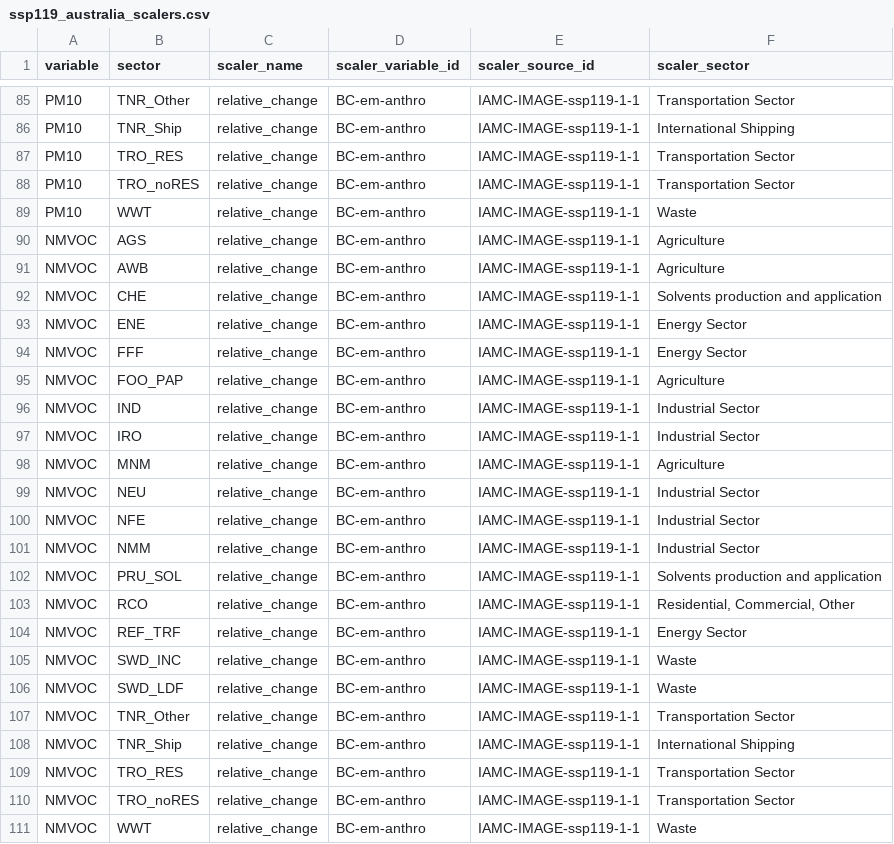
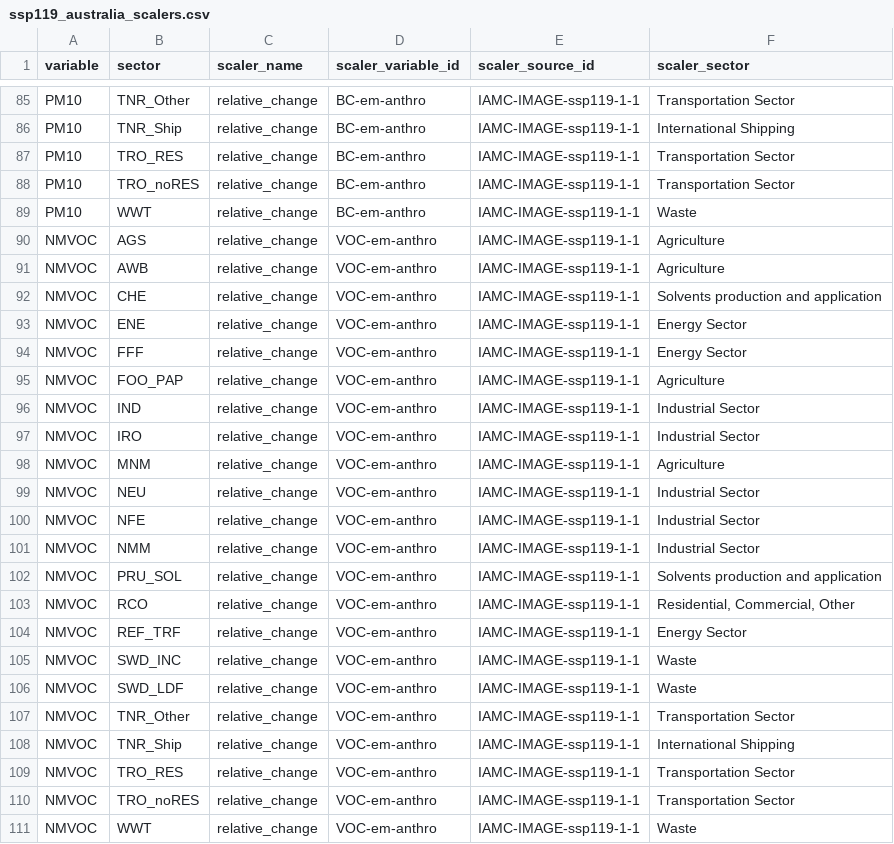
Before and after one commit to climate-resource/spaemis, a CSV file: data/raw/configuration/scenarios/ssp119_australia_scalers.csv, drawn as a sheet; only a part is shown, gaps mark what is left out.

```diff
--- a/data/raw/configuration/scenarios/ssp119_australia_scalers.csv
+++ b/data/raw/configuration/scenarios/ssp119_australia_scalers.csv
@@ -89,23 +89,23 @@ PM10,TRO_noRES,relative_change,BC-em-anthro,IAMC-IMAGE-ssp119-1-1,Transportation
 PM10,WWT,relative_change,BC-em-anthro,IAMC-IMAGE-ssp119-1-1,Waste
-NMVOC,AGS,relative_change,BC-em-anthro,IAMC-IMAGE-ssp119-1-1,Agriculture
-NMVOC,AWB,relative_change,BC-em-anthro,IAMC-IMAGE-ssp119-1-1,Agriculture
-NMVOC,CHE,relative_change,BC-em-anthro,IAMC-IMAGE-ssp119-1-1,Solvents production and application
-NMVOC,ENE,relative_change,BC-em-anthro,IAMC-IMAGE-ssp119-1-1,Energy Sector
-NMVOC,FFF,relative_change,BC-em-anthro,IAMC-IMAGE-ssp119-1-1,Energy Sector
-NMVOC,FOO_PAP,relative_change,BC-em-anthro,IAMC-IMAGE-ssp119-1-1,Agriculture
-NMVOC,IND,relative_change,BC-em-anthro,IAMC-IMAGE-ssp119-1-1,Industrial Sector
-NMVOC,IRO,relative_change,BC-em-anthro,IAMC-IMAGE-ssp119-1-1,Industrial Sector
-NMVOC,MNM,relative_change,BC-em-anthro,IAMC-IMAGE-ssp119-1-1,Agriculture
-NMVOC,NEU,relative_change,BC-em-anthro,IAMC-IMAGE-ssp119-1-1,Industrial Sector
-NMVOC,NFE,relative_change,BC-em-anthro,IAMC-IMAGE-ssp119-1-1,Industrial Sector
-NMVOC,NMM,relative_change,BC-em-anthro,IAMC-IMAGE-ssp119-1-1,Industrial Sector
-NMVOC,PRU_SOL,relative_change,BC-em-anthro,IAMC-IMAGE-ssp119-1-1,Solvents production and application
-NMVOC,RCO,relative_change,BC-em-anthro,IAMC-IMAGE-ssp119-1-1,"Residential, Commercial, Other"
-NMVOC,REF_TRF,relative_change,BC-em-anthro,IAMC-IMAGE-ssp119-1-1,Energy Sector
-NMVOC,SWD_INC,relative_change,BC-em-anthro,IAMC-IMAGE-ssp119-1-1,Waste
-NMVOC,SWD_LDF,relative_change,BC-em-anthro,IAMC-IMAGE-ssp119-1-1,Waste
-NMVOC,TNR_Other,relative_change,BC-em-anthro,IAMC-IMAGE-ssp119-1-1,Transportation Sector
-NMVOC,TNR_Ship,relative_change,BC-em-anthro,IAMC-IMAGE-ssp119-1-1,International Shipping
-NMVOC,TRO_RES,relative_change,BC-em-anthro,IAMC-IMAGE-ssp119-1-1,Transportation Sector
-NMVOC,TRO_noRES,relative_change,BC-em-anthro,IAMC-IMAGE-ssp119-1-1,Transportation Sector
-NMVOC,WWT,relative_change,BC-em-anthro,IAMC-IMAGE-ssp119-1-1,Waste
+NMVOC,AGS,relative_change,VOC-em-anthro,IAMC-IMAGE-ssp119-1-1,Agriculture
+NMVOC,AWB,relative_change,VOC-em-anthro,IAMC-IMAGE-ssp119-1-1,Agriculture
+NMVOC,CHE,relative_change,VOC-em-anthro,IAMC-IMAGE-ssp119-1-1,Solvents production and application
+NMVOC,ENE,relative_change,VOC-em-anthro,IAMC-IMAGE-ssp119-1-1,Energy Sector
+NMVOC,FFF,relative_change,VOC-em-anthro,IAMC-IMAGE-ssp119-1-1,Energy Sector
+NMVOC,FOO_PAP,relative_change,VOC-em-anthro,IAMC-IMAGE-ssp119-1-1,Agriculture
+NMVOC,IND,relative_change,VOC-em-anthro,IAMC-IMAGE-ssp119-1-1,Industrial Sector
+NMVOC,IRO,relative_change,VOC-em-anthro,IAMC-IMAGE-ssp119-1-1,Industrial Sector
+NMVOC,MNM,relative_change,VOC-em-anthro,IAMC-IMAGE-ssp119-1-1,Agriculture
+NMVOC,NEU,relative_change,VOC-em-anthro,IAMC-IMAGE-ssp119-1-1,Industrial Sector
+NMVOC,NFE,relative_change,VOC-em-anthro,IAMC-IMAGE-ssp119-1-1,Industrial Sector
+NMVOC,NMM,relative_change,VOC-em-anthro,IAMC-IMAGE-ssp119-1-1,Industrial Sector
+NMVOC,PRU_SOL,relative_change,VOC-em-anthro,IAMC-IMAGE-ssp119-1-1,Solvents production and application
+NMVOC,RCO,relative_change,VOC-em-anthro,IAMC-IMAGE-ssp119-1-1,"Residential, Commercial, Other"
+NMVOC,REF_TRF,relative_change,VOC-em-anthro,IAMC-IMAGE-ssp119-1-1,Energy Sector
+NMVOC,SWD_INC,relative_change,VOC-em-anthro,IAMC-IMAGE-ssp119-1-1,Waste
+NMVOC,SWD_LDF,relative_change,VOC-em-anthro,IAMC-IMAGE-ssp119-1-1,Waste
+NMVOC,TNR_Other,relative_change,VOC-em-anthro,IAMC-IMAGE-ssp119-1-1,Transportation Sector
+NMVOC,TNR_Ship,relative_change,VOC-em-anthro,IAMC-IMAGE-ssp119-1-1,International Shipping
+NMVOC,TRO_RES,relative_change,VOC-em-anthro,IAMC-IMAGE-ssp119-1-1,Transportation Sector
+NMVOC,TRO_noRES,relative_change,VOC-em-anthro,IAMC-IMAGE-ssp119-1-1,Transportation Sector
+NMVOC,WWT,relative_change,VOC-em-anthro,IAMC-IMAGE-ssp119-1-1,Waste
```
Also changed, not shown: data/raw/configuration/scenarios/cr-ssp245_australia_scalers.csv, data/raw/configuration/scenarios/cr-ssp245_victoria_scalers.csv, 39 other files.
